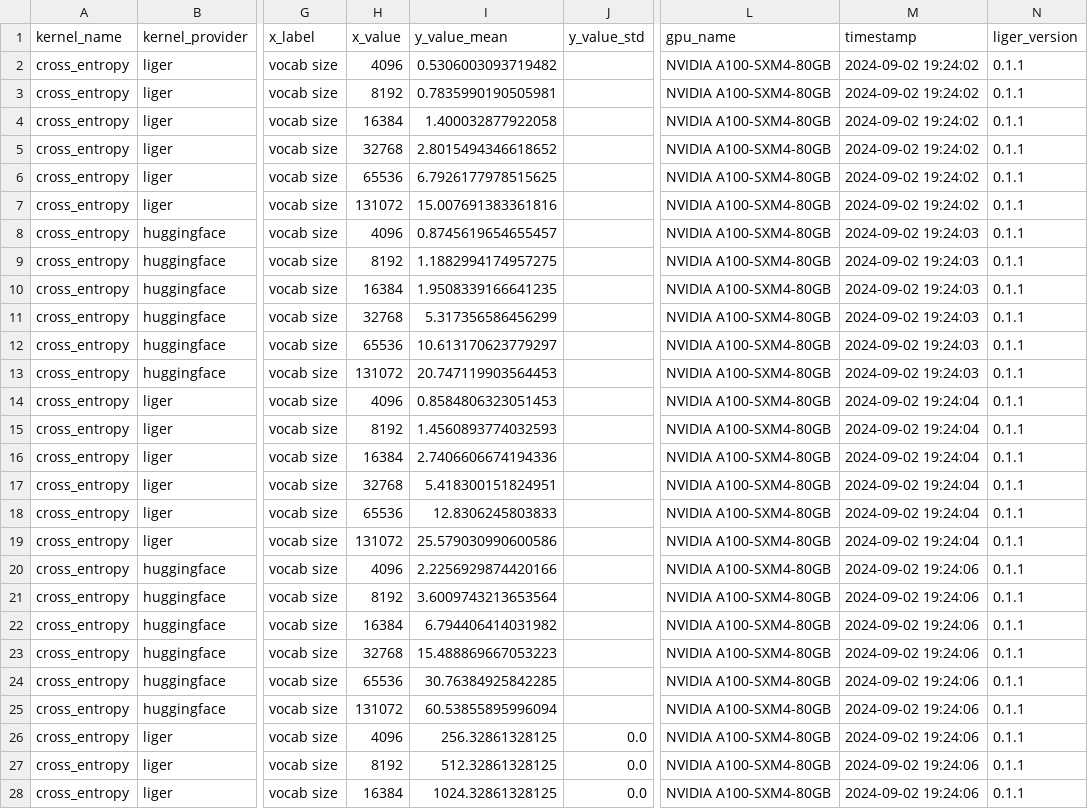
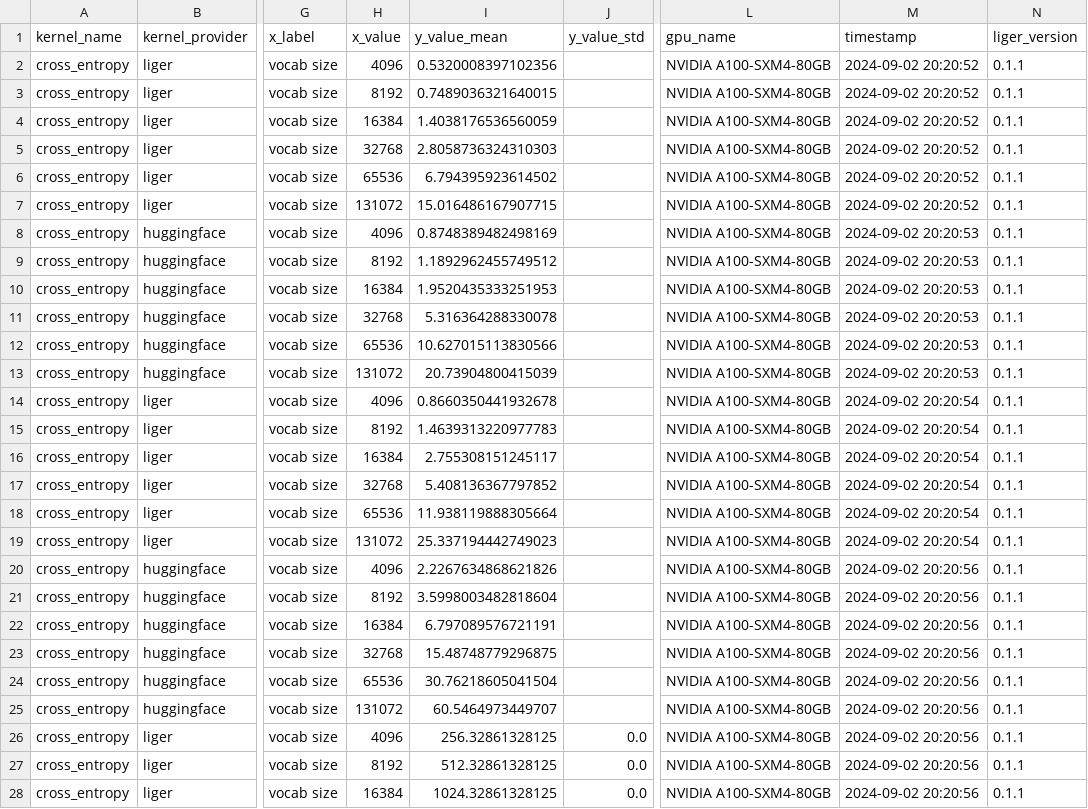
Before and after one commit to shimizust/Liger-Kernel, a CSV file: benchmark/data/all_benchmark_data.csv, drawn as a sheet; only a part is shown, gaps mark what is left out; the diff covers the shown part only; the diff names each change by its address in the sheet, - before the commit and + after, or states it on an @@ line.

Commit message:
Fixed script for overwriting values

```diff
--- a/benchmark/data/all_benchmark_data.csv
+++ b/benchmark/data/all_benchmark_data.csv
-I2 (y_value_mean): 0.5306003093719482
+I2 (y_value_mean): 0.5320008397102356
-M2:M7 (timestamp): 2024-09-02 19:24:02
+M2:M7 (timestamp): 2024-09-02 20:20:52
-I3 (y_value_mean): 0.7835990190505981
+I3 (y_value_mean): 0.7489036321640015
-I4 (y_value_mean): 1.400032877922058
+I4 (y_value_mean): 1.4038176536560059
-I5 (y_value_mean): 2.8015494346618652
+I5 (y_value_mean): 2.8058736324310303
-I6 (y_value_mean): 6.7926177978515625
+I6 (y_value_mean): 6.794395923614502
-I7 (y_value_mean): 15.007691383361816
+I7 (y_value_mean): 15.016486167907715
-I8 (y_value_mean): 0.8745619654655457
+I8 (y_value_mean): 0.8748389482498169
-M8:M13 (timestamp): 2024-09-02 19:24:03
+M8:M13 (timestamp): 2024-09-02 20:20:53
-I9 (y_value_mean): 1.1882994174957275
+I9 (y_value_mean): 1.1892962455749512
-I10 (y_value_mean): 1.9508339166641235
+I10 (y_value_mean): 1.9520435333251953
-I11 (y_value_mean): 5.317356586456299
+I11 (y_value_mean): 5.316364288330078
-I12 (y_value_mean): 10.613170623779297
+I12 (y_value_mean): 10.627015113830566
-I13 (y_value_mean): 20.747119903564453
+I13 (y_value_mean): 20.73904800415039
-I14 (y_value_mean): 0.8584806323051453
+I14 (y_value_mean): 0.8660350441932678
-M14:M19 (timestamp): 2024-09-02 19:24:04
+M14:M19 (timestamp): 2024-09-02 20:20:54
-I15 (y_value_mean): 1.4560893774032593
+I15 (y_value_mean): 1.4639313220977783
-I16 (y_value_mean): 2.7406606674194336
+I16 (y_value_mean): 2.755308151245117
-I17 (y_value_mean): 5.418300151824951
+I17 (y_value_mean): 5.408136367797852
-I18 (y_value_mean): 12.8306245803833
+I18 (y_value_mean): 11.938119888305664
-I19 (y_value_mean): 25.579030990600586
+I19 (y_value_mean): 25.337194442749023
-I20 (y_value_mean): 2.2256929874420166
+I20 (y_value_mean): 2.2267634868621826
-M20:M28 (timestamp): 2024-09-02 19:24:06
+M20:M28 (timestamp): 2024-09-02 20:20:56
-I21 (y_value_mean): 3.6009743213653564
+I21 (y_value_mean): 3.5998003482818604
-I22 (y_value_mean): 6.794406414031982
+I22 (y_value_mean): 6.797089576721191
-I23 (y_value_mean): 15.488869667053223
+I23 (y_value_mean): 15.48748779296875
-I24 (y_value_mean): 30.76384925842285
+I24 (y_value_mean): 30.76218605041504
-I25 (y_value_mean): 60.53855895996094
+I25 (y_value_mean): 60.5464973449707
```
Also changed, not shown: 27 edited cells elsewhere in this file, 6 other files.
